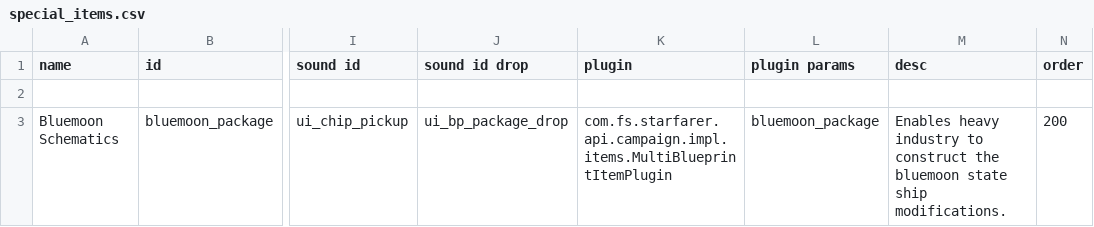
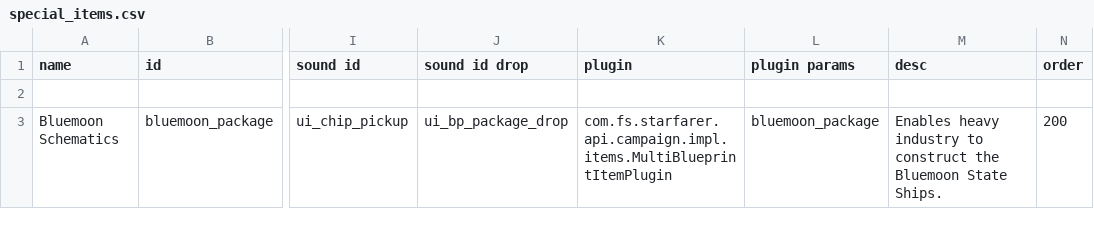
Before and after one commit to OcapNese/bluemoon-starsectormod, a CSV file: Blue Moon State/data/campaign/special_items.csv, drawn as a sheet; only a part is shown, gaps mark what is left out; the diff names each change by its address in the sheet, - before the commit and + after, or states it on an @@ line.

```diff
--- a/Blue Moon State/data/campaign/special_items.csv
+++ b/Blue Moon State/data/campaign/special_items.csv
-M3 (desc): …construct the bluemoon state ship modifications.
+M3 (desc): …construct the Bluemoon State Ships.
```
Also changed, not shown: Blue Moon State/data/hulls/ship_data.csv, Blue Moon State/data/hulls/wing_data.csv, 24 other files.
